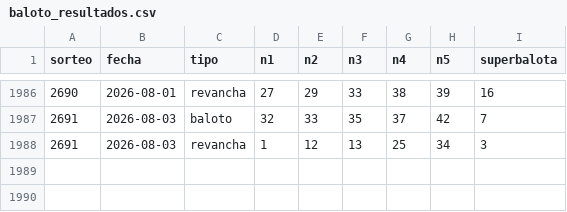
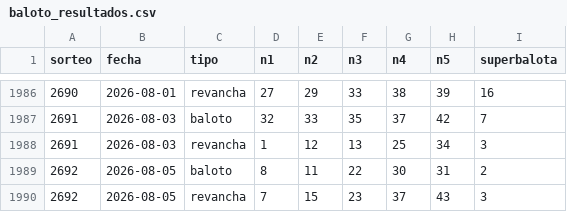
Before and after one commit to luisepolomercado/baloto-analisis, a CSV file: baloto_resultados.csv, drawn as a sheet; only a part is shown, gaps mark what is left out.

```diff
--- a/baloto_resultados.csv
+++ b/baloto_resultados.csv
@@ -1988 +1988,3 @@ sorteo,fecha,tipo,n1,n2,n3,n4,n5,superbalota
 2691,2026-08-03,revancha,1,12,13,25,34,3
+2692,2026-08-05,baloto,8,11,22,30,31,2
+2692,2026-08-05,revancha,7,15,23,37,43,3
```
Also changed, not shown: 2 other files.
